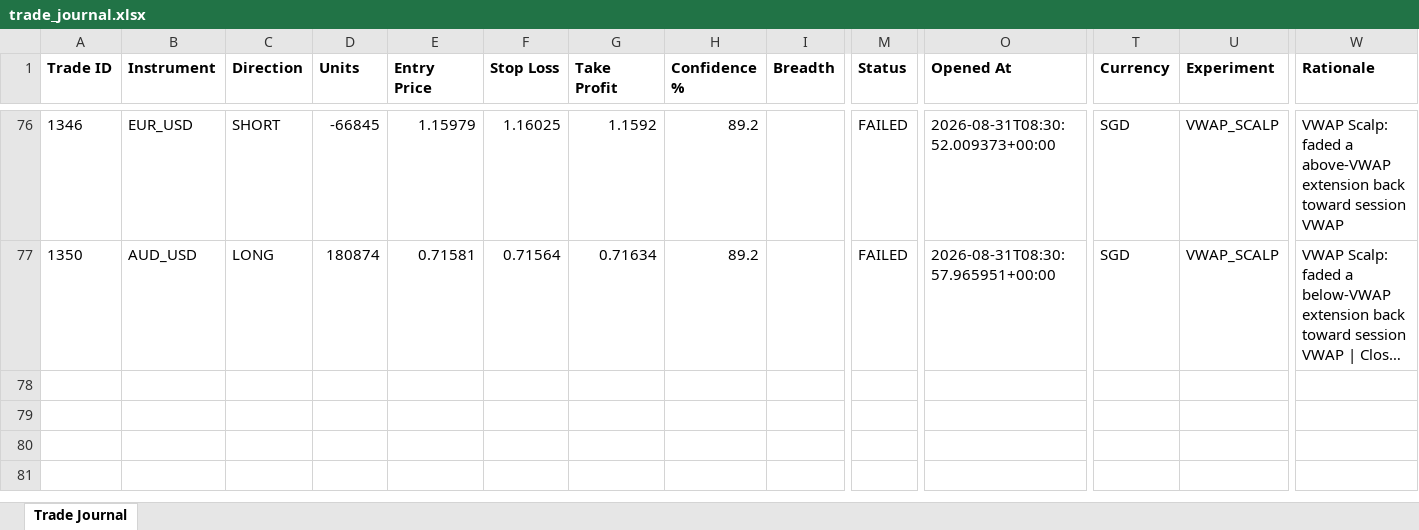
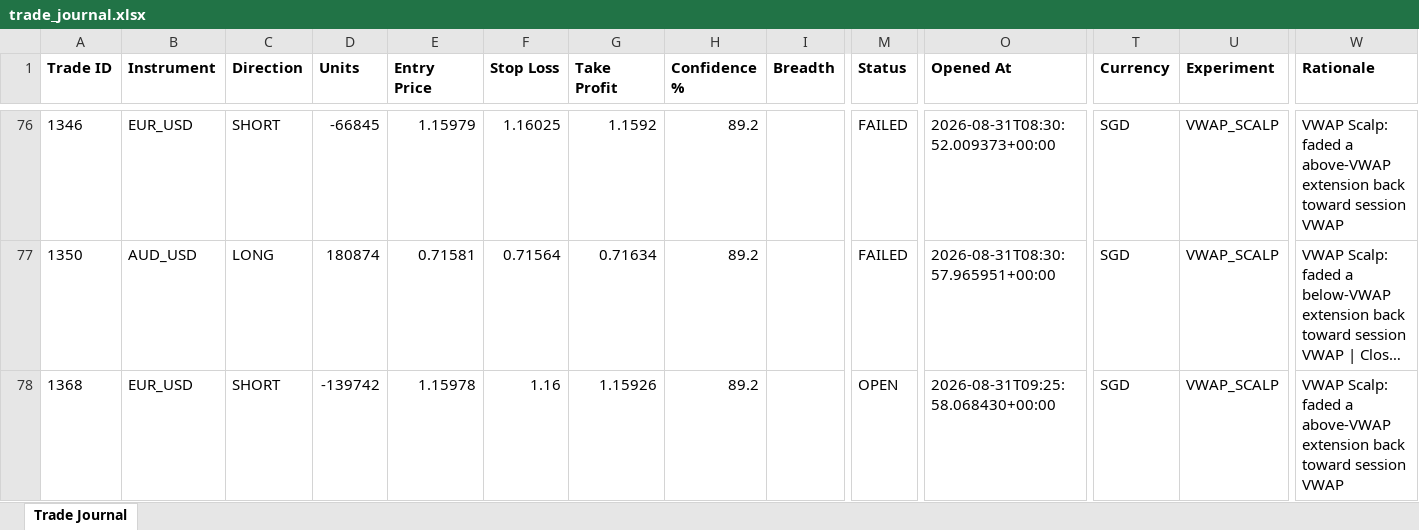
Before and after one commit to wxthesparthaaa/Claude-Forex-Agent, an Excel workbook: trade_journal.xlsx, sheet Trade Journal, drawn as a sheet; only a part is shown, gaps mark what is left out; long unchanged cells end in …; values as stored, in another font and other column widths than the file's, no borders; rows hold the shown columns only; the diff names each change by its address in the sheet, - before the commit and + after, or states it on an @@ line.

Commit message:
Update trade_journal.xlsx

```diff
--- a/trade_journal.xlsx (sheet Trade Journal)
+++ b/trade_journal.xlsx (sheet Trade Journal)
+row 78: 1368 | EUR_USD | SHORT | -139742 | 1.15978 | 1.16 | 1.15926 | 89.2 |  | OPEN | 2026-08-31T09:25:58.068430+00:00 | SGD | VWAP_SCALP | VWAP Scalp: faded a above-VWAP extension back toward session VWAP
```
